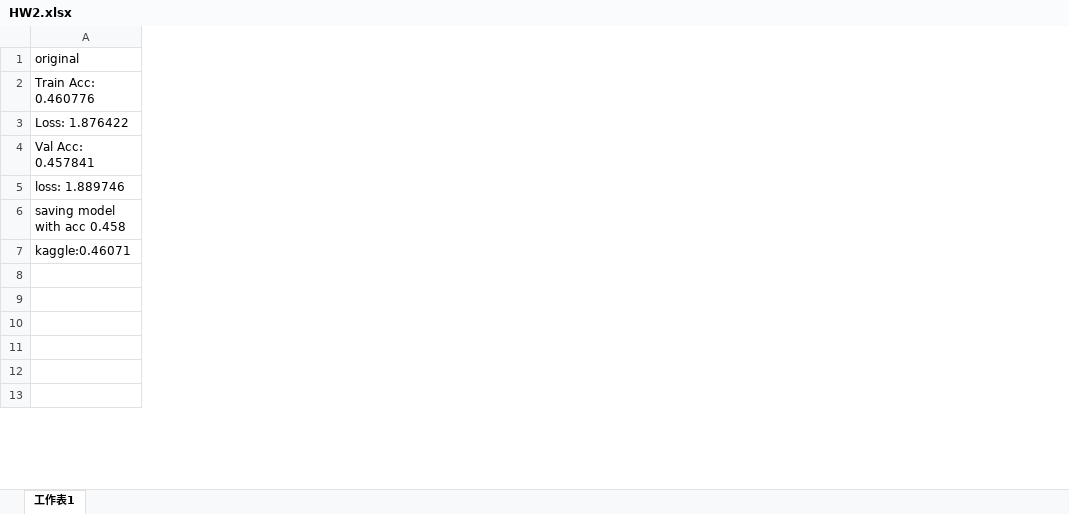
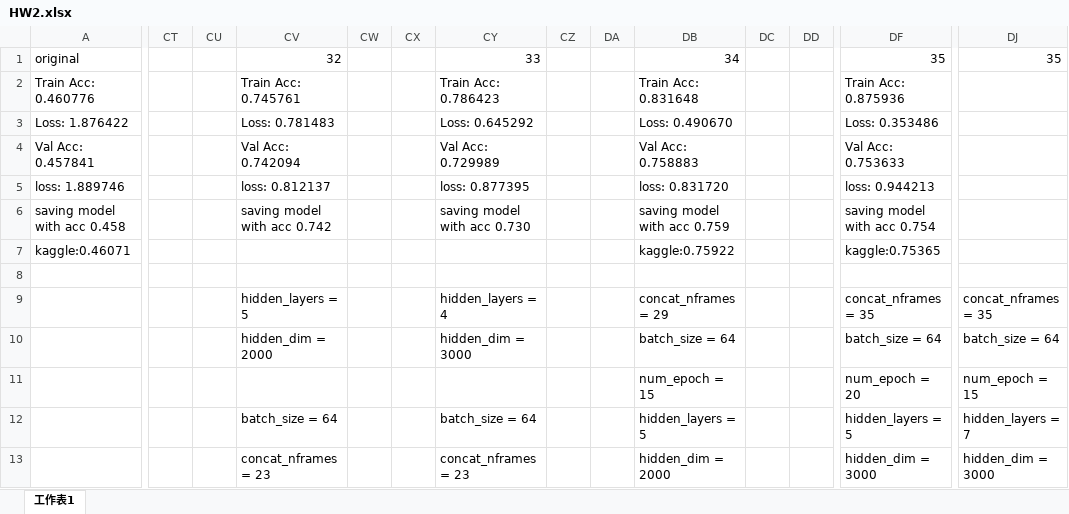
Before and after one commit to shihyuhuang/ML_NTU, an Excel workbook: HW2/HW2.xlsx, sheet 工作表1, drawn as a sheet; only a part is shown, gaps mark what is left out; values as stored, in another font and other column widths than the file's, no borders; the diff covers the shown part only; the diff names each change by its address in the sheet, - before the commit and + after, or states it on an @@ line.

```diff
--- a/HW2/HW2.xlsx (sheet 工作表1)
+++ b/HW2/HW2.xlsx (sheet 工作表1)
+column CT, empty
+column CU, empty
+column CV, rows 1-13: 32 | Train Acc: 0.745761 | Loss: 0.781483 | Val Acc: 0.742094 | loss: 0.812137 | saving model with acc 0.742 |  |  | hidden_layers = 5 | hidden_dim = 2000 |  | batch_size = 64 | concat_nframes = 23
+column CW, empty
+column CX, empty
+column CY, rows 1-13: 33 | Train Acc: 0.786423 | Loss: 0.645292 | Val Acc: 0.729989 | loss: 0.877395 | saving model with acc 0.730 |  |  | hidden_layers = 4 | hidden_dim = 3000 |  | batch_size = 64 | concat_nframes = 23
+column CZ, empty
+column DA, empty
+column DB, rows 1-13: 34 | Train Acc: 0.831648 | Loss: 0.490670 | Val Acc: 0.758883 | loss: 0.831720 | saving model with acc 0.759 | kaggle:0.75922 |  | concat_nframes = 29 | batch_size = 64 | num_epoch = 15 | hidden_layers = 5 | hidden_dim = 2000
+column DC, empty
+column DD, empty
+column DF, rows 1-13: 35 | Train Acc: 0.875936 | Loss: 0.353486 | Val Acc: 0.753633 | loss: 0.944213 | saving model with acc 0.754 | kaggle:0.75365 |  | concat_nframes = 35 | batch_size = 64 | num_epoch = 20 | hidden_layers = 5 | hidden_dim = 3000
+column DJ, rows 1-13: 35 |  |  |  |  |  |  |  | concat_nframes = 35 | batch_size = 64 | num_epoch = 15 | hidden_layers = 7 | hidden_dim = 3000
```
Also changed, not shown: 4 added columns elsewhere in this sheet, 2 other files.
